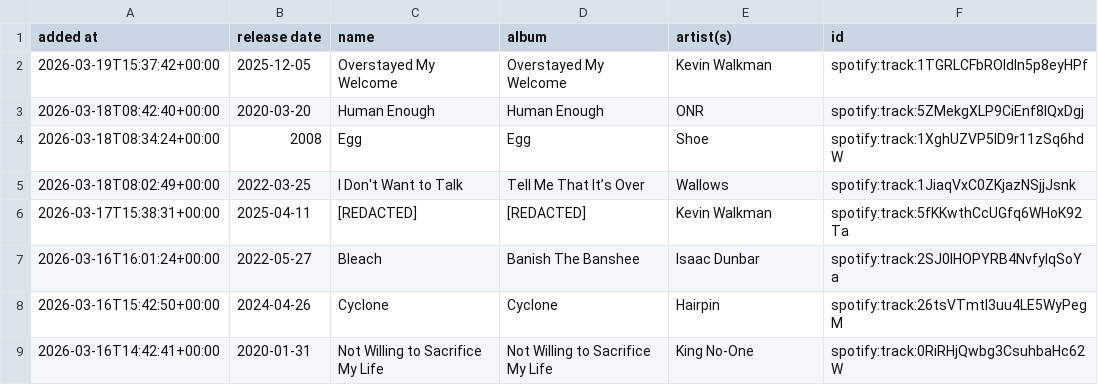
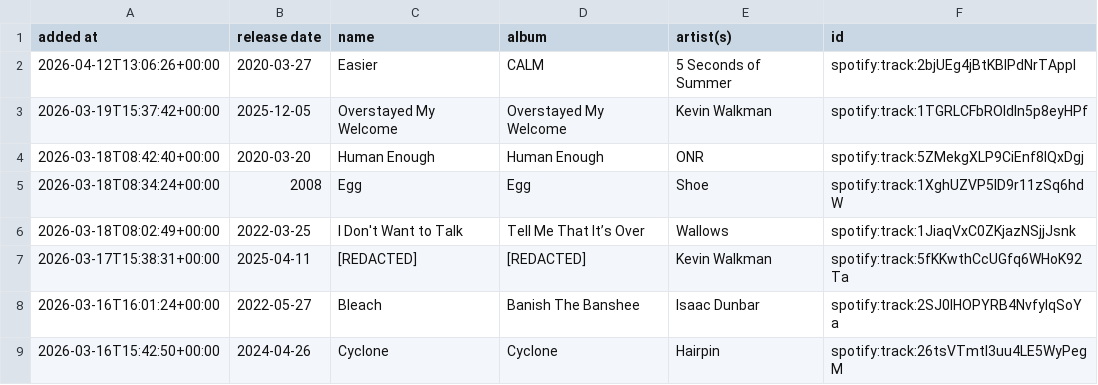
Before and after one commit to DusterTheFirst/playlist, a CSV file: liked_songs.csv, drawn as a sheet; only a part is shown; the shorter side is filled out with more unchanged rows.

```diff
--- a/liked_songs.csv
+++ b/liked_songs.csv
@@ -1,2 +1,3 @@
 added at,release date,name,album,artist(s),id
+2026-04-12T13:06:26+00:00,2020-03-27,Easier,CALM,5 Seconds of Summer,spotify:track:2bjUEg4jBtKBlPdNrTAppI
 2026-03-19T15:37:42+00:00,2025-12-05,Overstayed My Welcome,Overstayed My Welcome,Kevin Walkman,spotify:track:1TGRLCFbROIdIn5p8eyHPf
```
